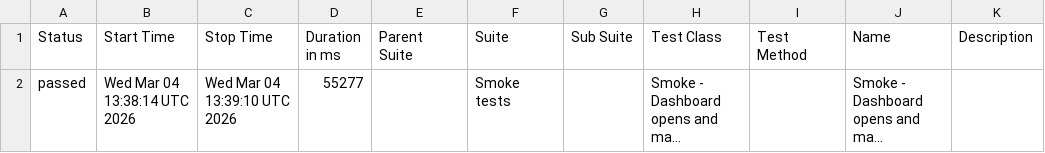
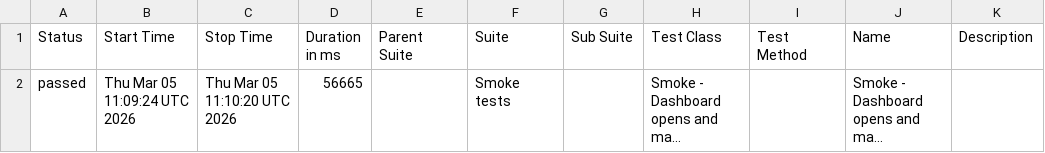
Before and after one commit to mehmet-ozbek/bms-test-automation, a CSV file: data/suites.csv, drawn as a sheet; long unchanged cells end in …; the diff names each change by its address in the sheet, - before the commit and + after, or states it on an @@ line.

```diff
--- a/data/suites.csv
+++ b/data/suites.csv
-B2 (Start Time): Wed Mar 04 13:38:14 UTC 2026
+B2 (Start Time): Thu Mar 05 11:09:24 UTC 2026
-C2 (Stop Time): Wed Mar 04 13:39:10 UTC 2026
+C2 (Stop Time): Thu Mar 05 11:10:20 UTC 2026
-D2 (Duration in ms): 55277
+D2 (Duration in ms): 56665
```
Also changed, not shown: 16 other files.
